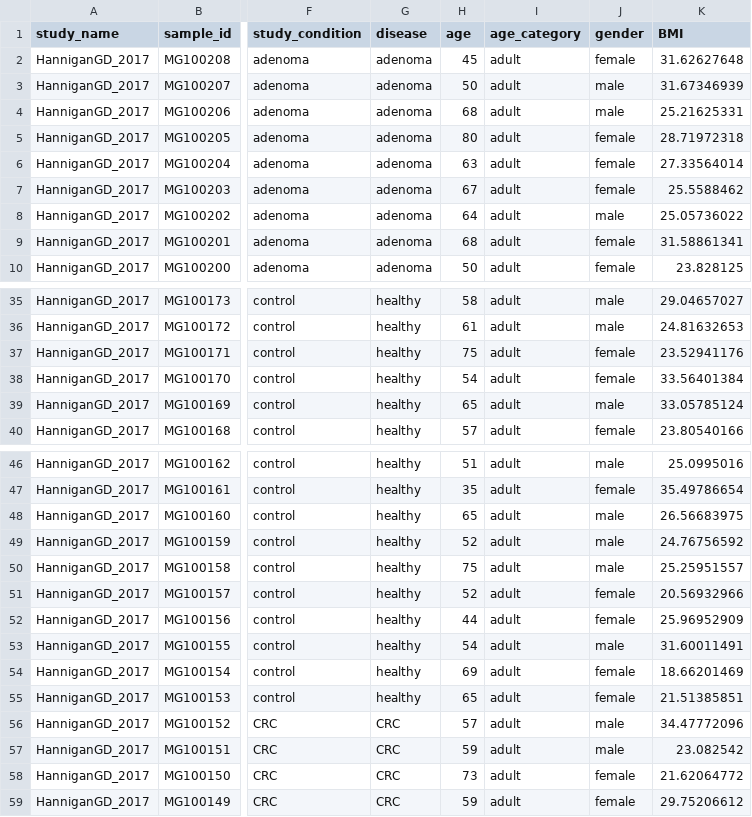
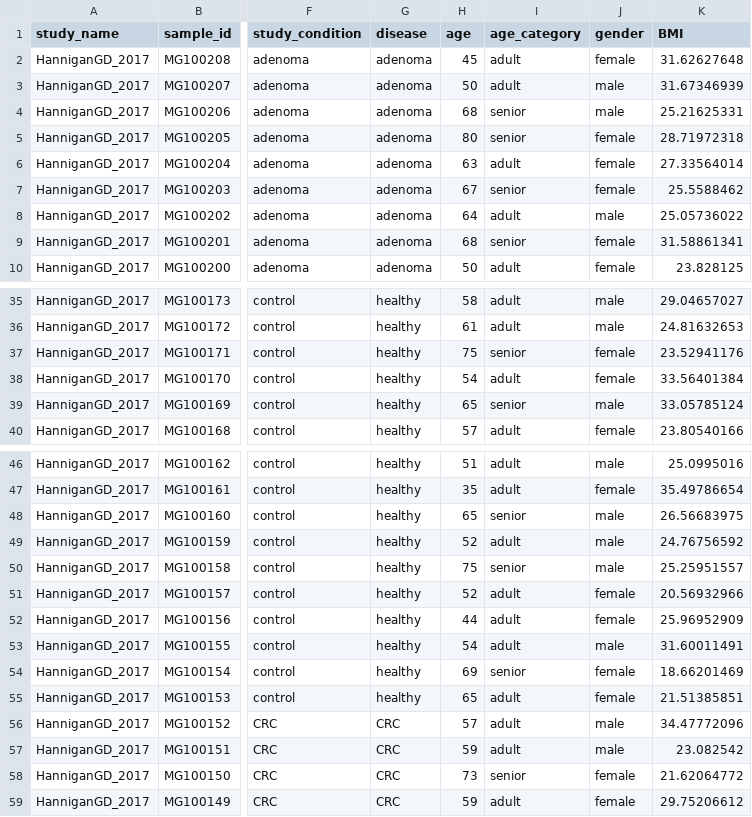
Before and after one commit to waldronlab/curatedMetagenomicDataCuration, a TSV file: inst/curated/HanniganGD_2017/HanniganGD_2017_metadata.tsv, drawn as a sheet; only a part is shown, gaps mark what is left out; the diff covers the shown part only; the diff names each change by its address in the sheet, - before the commit and + after, or states it on an @@ line.

Commit message:
Fixing issue #65 age and age category do not match

```diff
--- a/inst/curated/HanniganGD_2017/HanniganGD_2017_metadata.tsv
+++ b/inst/curated/HanniganGD_2017/HanniganGD_2017_metadata.tsv
-I4:I5 (age_category): adult
+I4:I5 (age_category): senior
-I7 (age_category): adult
+I7 (age_category): senior
-I9 (age_category): adult
+I9 (age_category): senior
-I37 (age_category): adult
+I37 (age_category): senior
-I39 (age_category): adult
+I39 (age_category): senior
-I48 (age_category): adult
+I48 (age_category): senior
-I50 (age_category): adult
+I50 (age_category): senior
-I54 (age_category): adult
+I54 (age_category): senior
-I58 (age_category): adult
+I58 (age_category): senior
```
Also changed, not shown: 12 edited cells elsewhere in this file, inst/curated/ChuDM_2017/ChuDM_2017_metadata.tsv, inst/curated/LifeLinesDeep_2016/LifeLinesDeep_2016_metadata.tsv.
